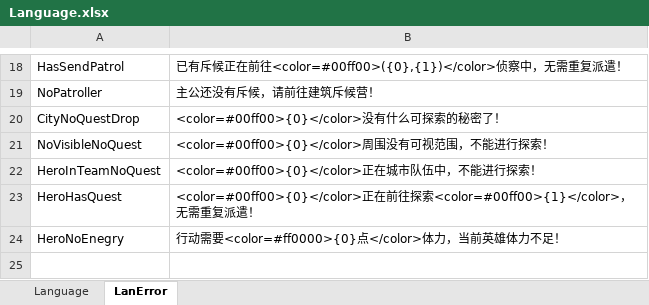
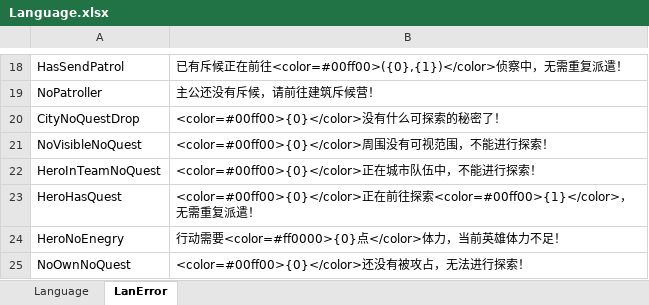
Before and after one commit to shanteng/CS, an Excel workbook: Excel/Language.xlsx, sheet LanError, drawn as a sheet; only a part is shown, gaps mark what is left out; values as stored, in another font and other column widths than the file's, no borders; the diff names each change by its address in the sheet, - before the commit and + after, or states it on an @@ line.

```diff
--- a/Excel/Language.xlsx (sheet LanError)
+++ b/Excel/Language.xlsx (sheet LanError)
+row 25: NoOwnNoQuest | <color=#00ff00>{0}</color>还没有被攻占，无法进行探索！
```
Also changed, not shown: sheet Language, 12 other files.
